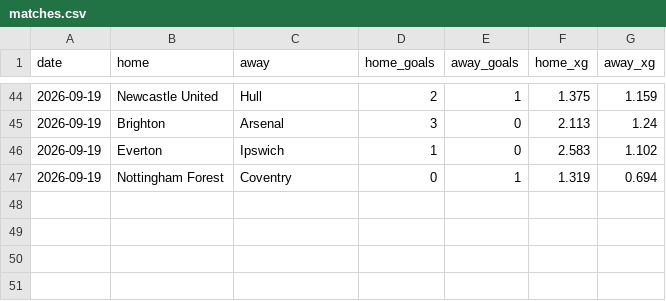
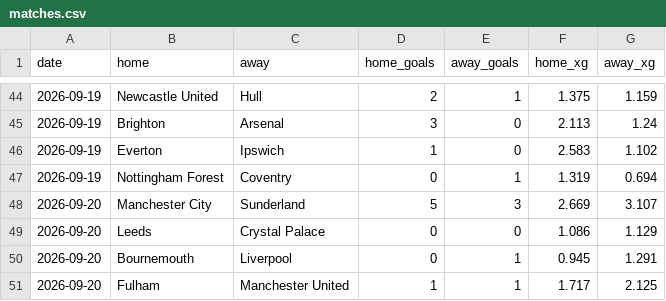
Before and after one commit to AmirMahdiDavoudiKia8/dixon-coles, a CSV file: matches.csv, drawn as a sheet; only a part is shown, gaps mark what is left out.

```diff
--- a/matches.csv
+++ b/matches.csv
@@ -47 +47,5 @@ date,home,away,home_goals,away_goals,home_xg,away_xg
 2026-09-19,Nottingham Forest,Coventry,0,1,1.319,0.694
+2026-09-20,Manchester City,Sunderland,5,3,2.669,3.107
+2026-09-20,Leeds,Crystal Palace,0,0,1.086,1.129
+2026-09-20,Bournemouth,Liverpool,0,1,0.945,1.291
+2026-09-20,Fulham,Manchester United,1,1,1.717,2.125
```
Also changed, not shown: 2 other files.
